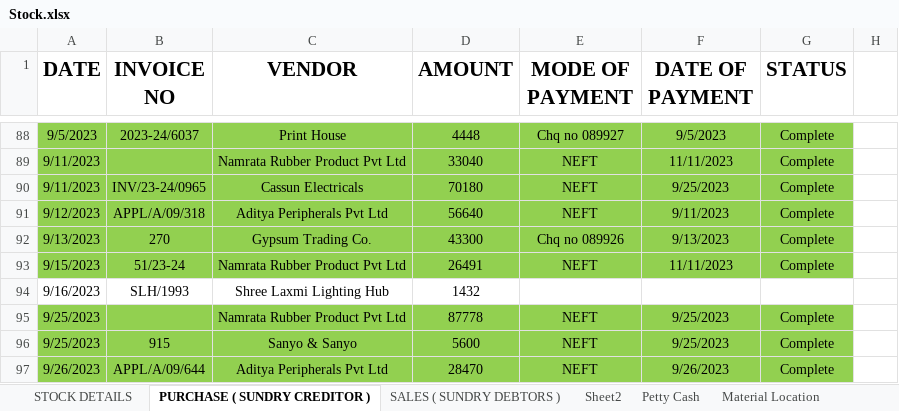
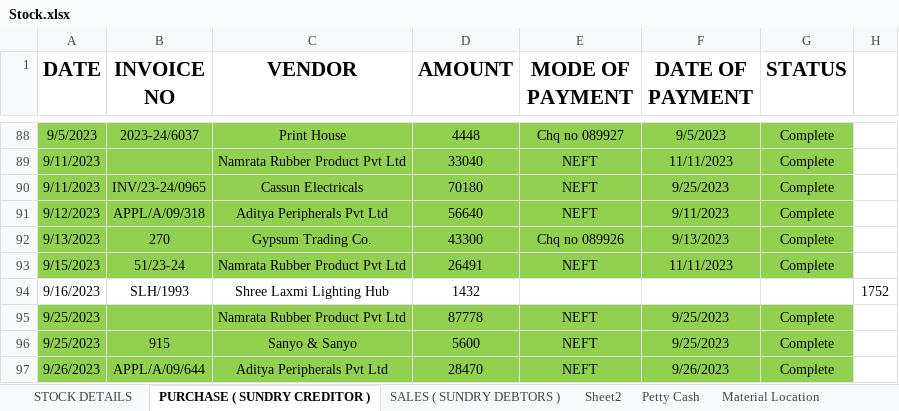
Before and after one commit to JPTechatronics/J-P-Techatronics-2023-2024, an Excel workbook: Stock.xlsx, sheet PURCHASE ( SUNDRY CREDITOR ), drawn as a sheet; only a part is shown, gaps mark what is left out; values as stored, in another font and other column widths than the file's, no borders; the diff names each change by its address in the sheet, - before the commit and + after, or states it on an @@ line.

```diff
--- a/Stock.xlsx (sheet PURCHASE ( SUNDRY CREDITOR ))
+++ b/Stock.xlsx (sheet PURCHASE ( SUNDRY CREDITOR ))
-H94: (empty)
+H94: 1752
```
Also changed, not shown: Attendance.xlsx.
